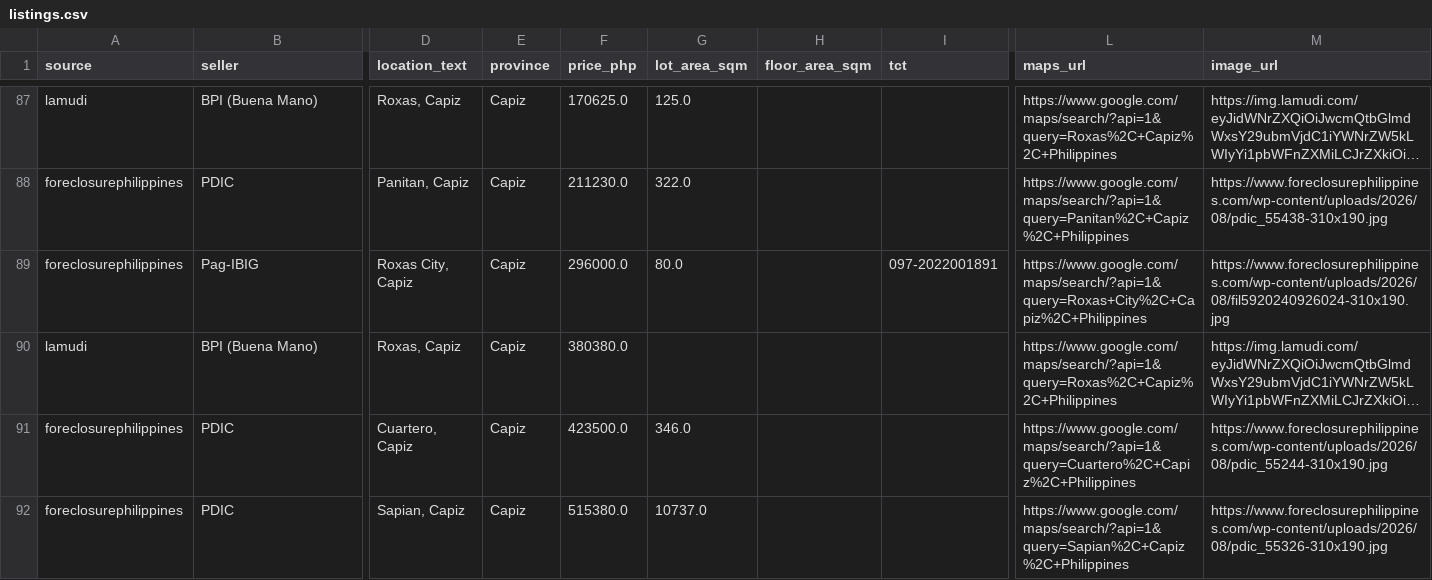
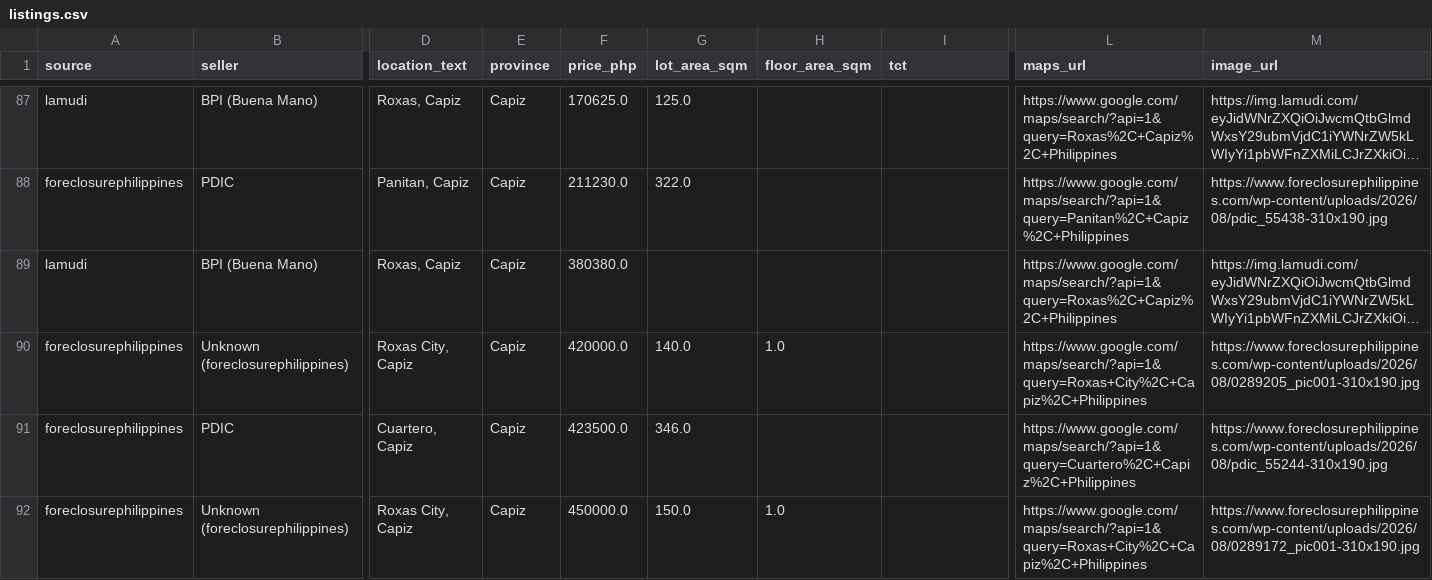
Before and after one commit to AIinterruptor/panay-foreclosure-tracker, a CSV file: docs/data/listings.csv, drawn as a sheet; only a part is shown, gaps mark what is left out; the shorter side is filled out with more unchanged rows; long unchanged cells end in …; removed rows and columns are numbered as before the commit, all else as after; rows hold the shown columns only; the diff covers the shown part only; the diff names each change by its address in the sheet, - before the commit and + after, or states it on an @@ line.

```diff
--- a/docs/data/listings.csv
+++ b/docs/data/listings.csv
-row 89: foreclosurephilippines | Pag-IBIG | Roxas City, Capiz | Capiz | 296000.0 | 80.0 |  | 097-2022001891 | https://www.google.com/maps/search/?api=1&query=Roxas+City%2C+Capiz%2C+Philippines | https://www.foreclosurephilippines.com/wp-content/uploads/2026/08/fil5920240926024-310x190.jpg
+row 90: foreclosurephilippines | Unknown (foreclosurephilippines) | Roxas City, Capiz | Capiz | 420000.0 | 140.0 | 1.0 |  | https://www.google.com/maps/search/?api=1&query=Roxas+City%2C+Capiz%2C+Philippines | https://www.foreclosurephilippines.com/wp-content/uploads/2026/08/0289205_pic001-310x190.jpg
+row 92: foreclosurephilippines | Unknown (foreclosurephilippines) | Roxas City, Capiz | Capiz | 450000.0 | 150.0 | 1.0 |  | https://www.google.com/maps/search/?api=1&query=Roxas+City%2C+Capiz%2C+Philippines | https://www.foreclosurephilippines.com/wp-content/uploads/2026/08/0289172_pic001-310x190.jpg
```
Also changed, not shown: 4 added rows, 7 removed rows and 11 edited cells elsewhere in this file, 3 other files.
